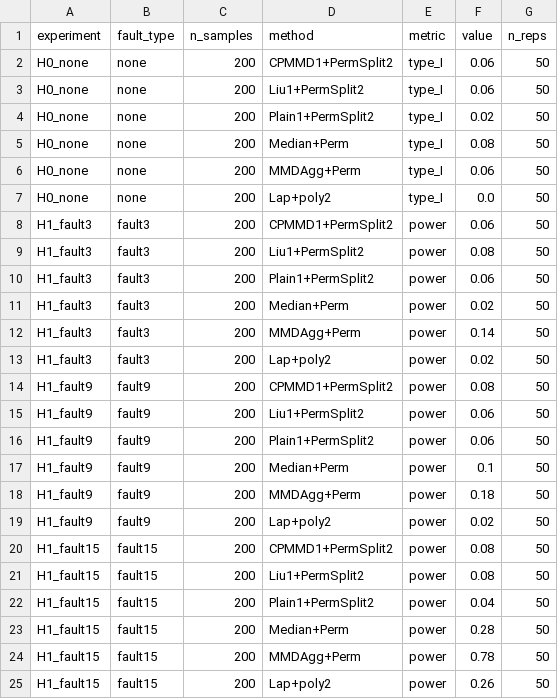
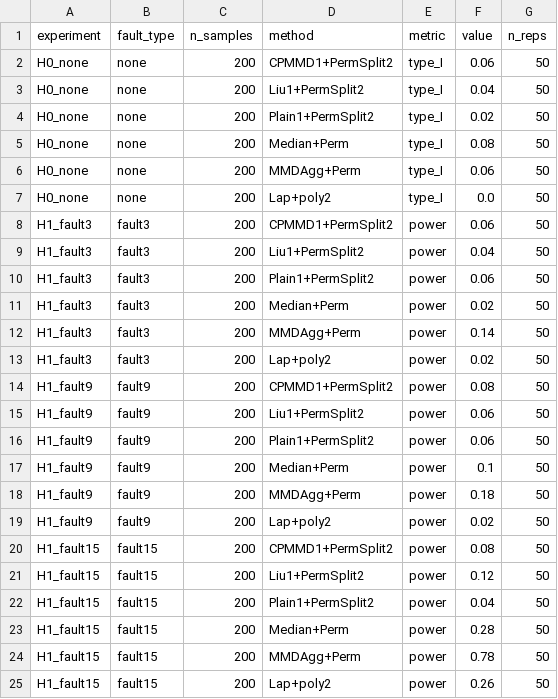
Before and after one commit to Yijin911/cpmmd-code, a CSV file: neurips2026/results/tep/tep_results.csv, drawn as a sheet.

```diff
--- a/neurips2026/results/tep/tep_results.csv
+++ b/neurips2026/results/tep/tep_results.csv
@@ -2,3 +2,3 @@ experiment,fault_type,n_samples,method,metric,value,n_reps
 H0_none,none,200,CPMMD1+PermSplit2,type_I,0.06,50
-H0_none,none,200,Liu1+PermSplit2,type_I,0.06,50
+H0_none,none,200,Liu1+PermSplit2,type_I,0.04,50
 H0_none,none,200,Plain1+PermSplit2,type_I,0.02,50
@@ -8,3 +8,3 @@ H0_none,none,200,Lap+poly2,type_I,0.0,50
 H1_fault3,fault3,200,CPMMD1+PermSplit2,power,0.06,50
-H1_fault3,fault3,200,Liu1+PermSplit2,power,0.08,50
+H1_fault3,fault3,200,Liu1+PermSplit2,power,0.04,50
 H1_fault3,fault3,200,Plain1+PermSplit2,power,0.06,50
@@ -20,3 +20,3 @@ H1_fault9,fault9,200,Lap+poly2,power,0.02,50
 H1_fault15,fault15,200,CPMMD1+PermSplit2,power,0.08,50
-H1_fault15,fault15,200,Liu1+PermSplit2,power,0.08,50
+H1_fault15,fault15,200,Liu1+PermSplit2,power,0.12,50
 H1_fault15,fault15,200,Plain1+PermSplit2,power,0.04,50
```
Also changed, not shown: neurips2026/results/cifar_pca500/cifar_results.csv, neurips2026/results/deep_summary/deep_summary_results.csv, 42 other files.
